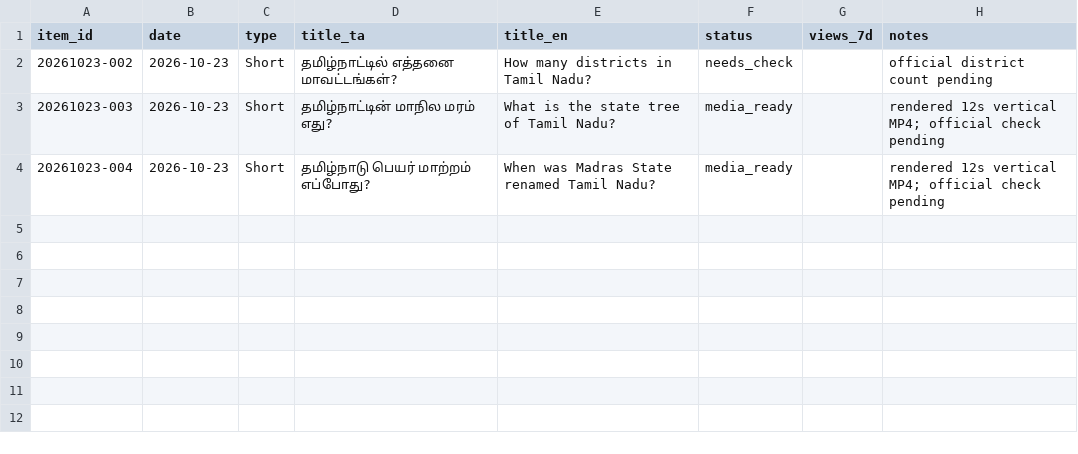
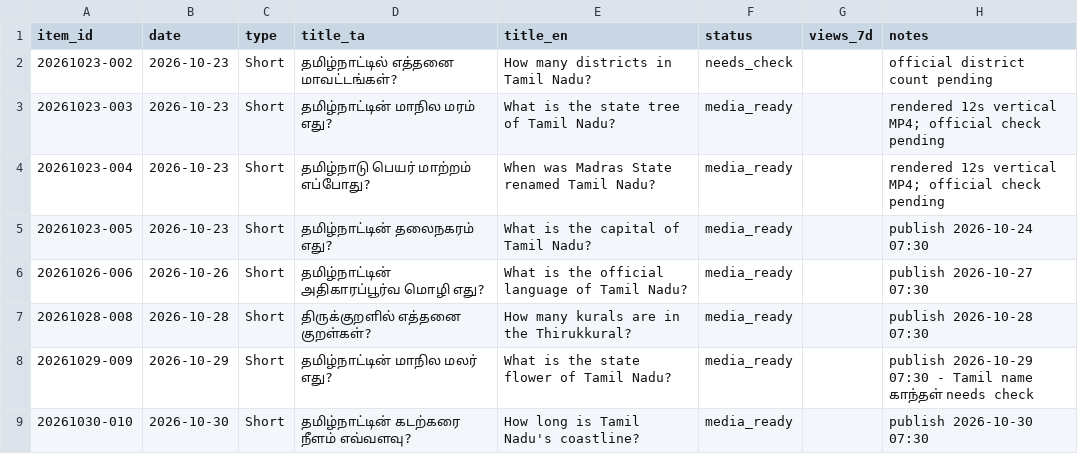
Before and after one commit to Dhi-Update/YoutubeAgent, a CSV file: channel/tracker.csv, drawn as a sheet.

```diff
--- a/channel/tracker.csv
+++ b/channel/tracker.csv
@@ -4 +4,6 @@ item_id,date,type,title_ta,title_en,status,views_7d,notes
 20261023-004,2026-10-23,Short,தமிழ்நாடு பெயர் மாற்றம் எப்போது?,When was Madras State renamed Tamil Nadu?,media_ready,,rendered 12s vertical MP4; official check pending
+20261023-005,2026-10-23,Short,தமிழ்நாட்டின் தலைநகரம் எது?,What is the capital of Tamil Nadu?,media_ready,,publish 2026-10-24 07:30
+20261026-006,2026-10-26,Short,தமிழ்நாட்டின் அதிகாரப்பூர்வ மொழி எது?,What is the official language of Tamil Nadu?,media_ready,,publish 2026-10-27 07:30
+20261028-008,2026-10-28,Short,திருக்குறளில் எத்தனை குறள்கள்?,How many kurals are in the Thirukkural?,media_ready,,publish 2026-10-28 07:30
+20261029-009,2026-10-29,Short,தமிழ்நாட்டின் மாநில மலர் எது?,What is the state flower of Tamil Nadu?,media_ready,,publish 2026-10-29 07:30 - Tamil name காந்தள் needs check
+20261030-010,2026-10-30,Short,தமிழ்நாட்டின் கடற்கரை நீளம் எவ்வளவு?,How long is Tamil Nadu's coastline?,media_ready,,publish 2026-10-30 07:30
```
Also changed, not shown: 17 other files.
